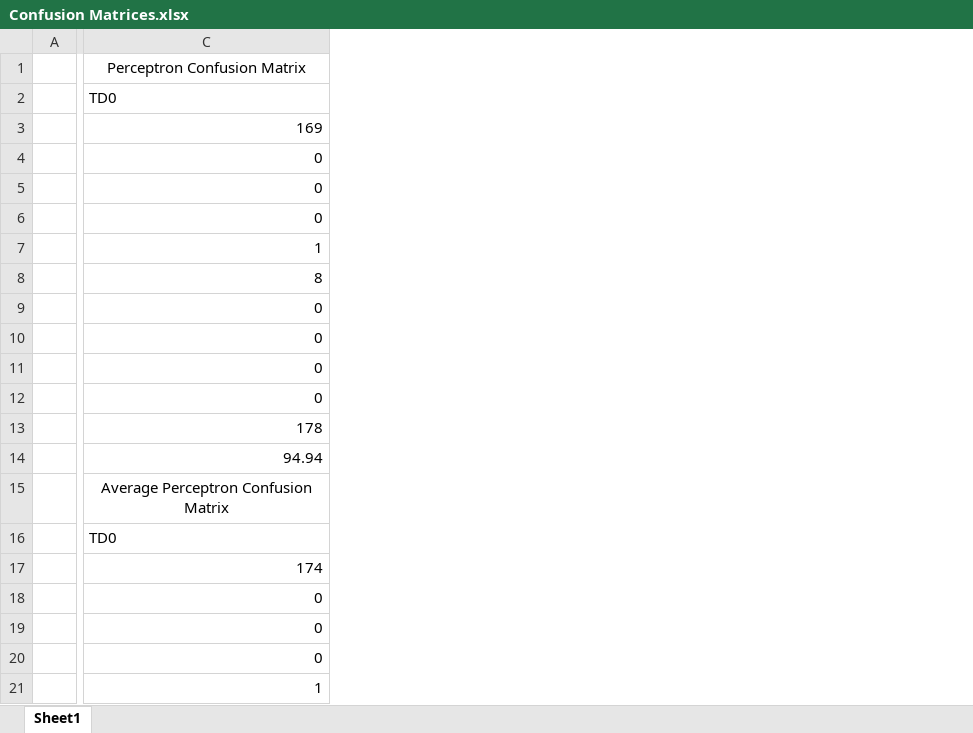
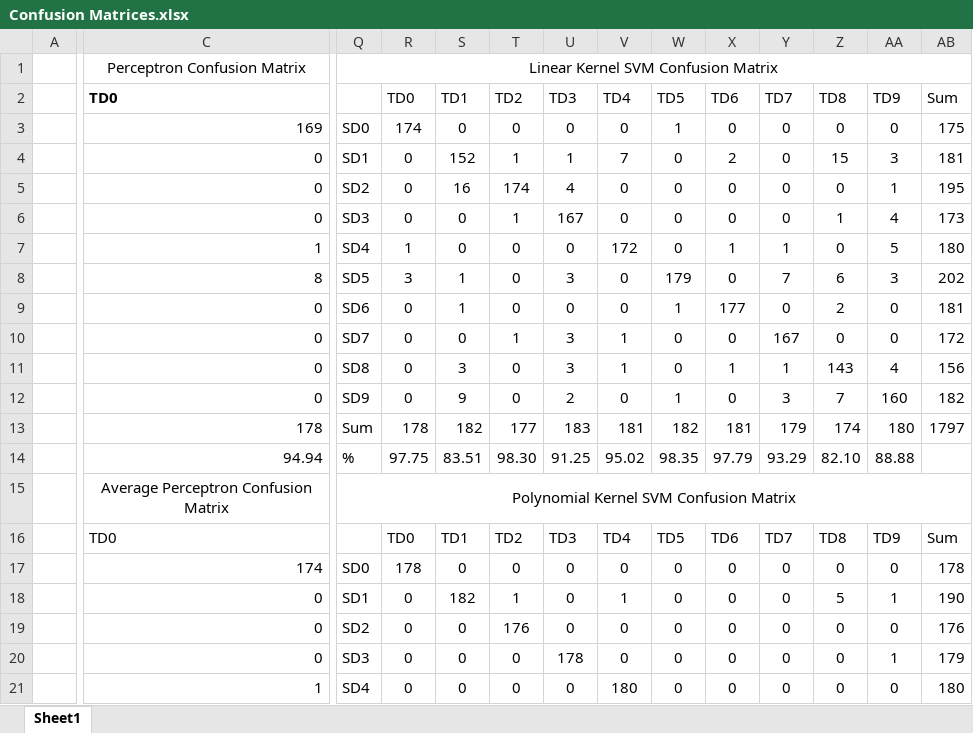
Before and after one commit to GaddipatiAsish/Machine-Learning, an Excel workbook: MLProject02/Confusion Matrices.xlsx, sheet Sheet1, drawn as a sheet; only a part is shown, gaps mark what is left out; values as stored, in another font and other column widths than the file's, no borders; the diff covers the shown part only; the diff names each change by its address in the sheet, - before the commit and + after, or states it on an @@ line.

Commit message:
Optimal Sigma is updated as 10 from 0.5. SVM Model files are generated for Linear,POly and Gaussian Kernels using the Script files.

```diff
--- a/MLProject02/Confusion Matrices.xlsx (sheet Sheet1)
+++ b/MLProject02/Confusion Matrices.xlsx (sheet Sheet1)
+column Q, rows 1-21: Linear Kernel SVM Confusion Matrix |  | SD0 | SD1 | SD2 | SD3 | SD4 | SD5 | SD6 | SD7 | SD8 | SD9 | Sum | % | Polynomial Kernel SVM Confusion Matrix |  | SD0 | SD1 | SD2 | SD3 | SD4
+column R, rows 2-21: TD0 | 174 | 0 | 0 | 0 | 1 | 3 | 0 | 0 | 0 | 0 | 178 | 97.75 |  | TD0 | 178 | 0 | 0 | 0 | 0
+column S, rows 2-21: TD1 | 0 | 152 | 16 | 0 | 0 | 1 | 1 | 0 | 3 | 9 | 182 | 83.51 |  | TD1 | 0 | 182 | 0 | 0 | 0
+column T, rows 2-21: TD2 | 0 | 1 | 174 | 1 | 0 | 0 | 0 | 1 | 0 | 0 | 177 | 98.30 |  | TD2 | 0 | 1 | 176 | 0 | 0
+column U, rows 2-21: TD3 | 0 | 1 | 4 | 167 | 0 | 3 | 0 | 3 | 3 | 2 | 183 | 91.25 |  | TD3 | 0 | 0 | 0 | 178 | 0
+column V, rows 2-21: TD4 | 0 | 7 | 0 | 0 | 172 | 0 | 0 | 1 | 1 | 0 | 181 | 95.02 |  | TD4 | 0 | 1 | 0 | 0 | 180
+column W, rows 2-21: TD5 | 1 | 0 | 0 | 0 | 0 | 179 | 1 | 0 | 0 | 1 | 182 | 98.35 |  | TD5 | 0 | 0 | 0 | 0 | 0
+column X, rows 2-21: TD6 | 0 | 2 | 0 | 0 | 1 | 0 | 177 | 0 | 1 | 0 | 181 | 97.79 |  | TD6 | 0 | 0 | 0 | 0 | 0
+column Y, rows 2-21: TD7 | 0 | 0 | 0 | 0 | 1 | 7 | 0 | 167 | 1 | 3 | 179 | 93.29 |  | TD7 | 0 | 0 | 0 | 0 | 0
+column Z, rows 2-21: TD8 | 0 | 15 | 0 | 1 | 0 | 6 | 2 | 0 | 143 | 7 | 174 | 82.10 |  | TD8 | 0 | 5 | 0 | 0 | 0
+column AA, rows 2-21: TD9 | 0 | 3 | 1 | 4 | 5 | 3 | 0 | 0 | 4 | 160 | 180 | 88.88 |  | TD9 | 0 | 1 | 0 | 1 | 0
+column AB, rows 2-21: Sum | 175 | 181 | 195 | 173 | 180 | 202 | 181 | 172 | 156 | 182 | 1797 |  |  | Sum | 178 | 190 | 176 | 179 | 180
-C2 bold: off
+C2 bold: on
```
Also changed, not shown: 5 added rows, 33 removed rows, 1 moved row, 3 added columns, 79 edited cells and cell formats elsewhere in this sheet, 26 other files.
